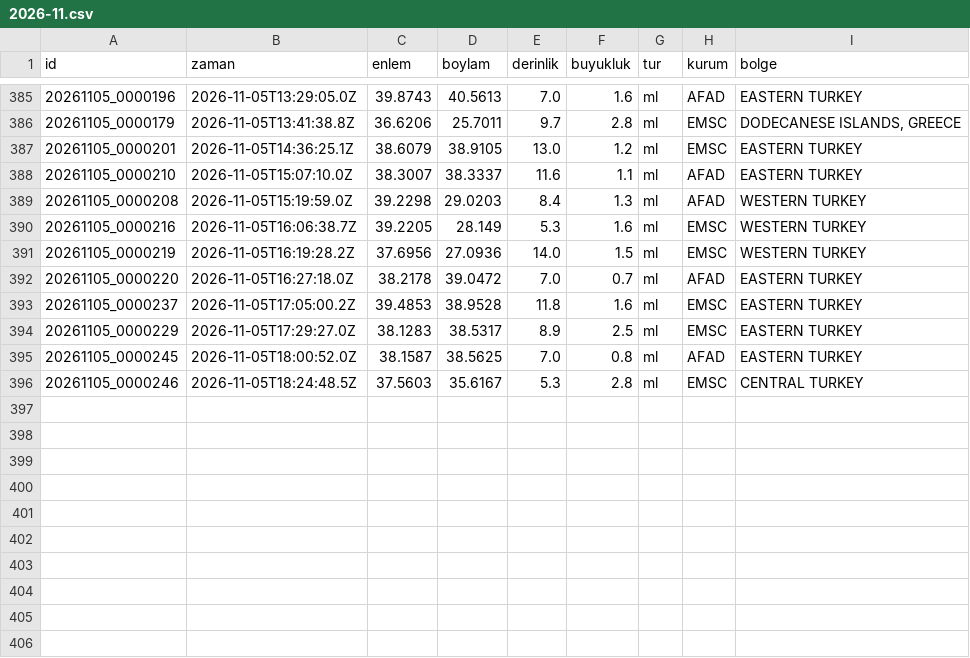
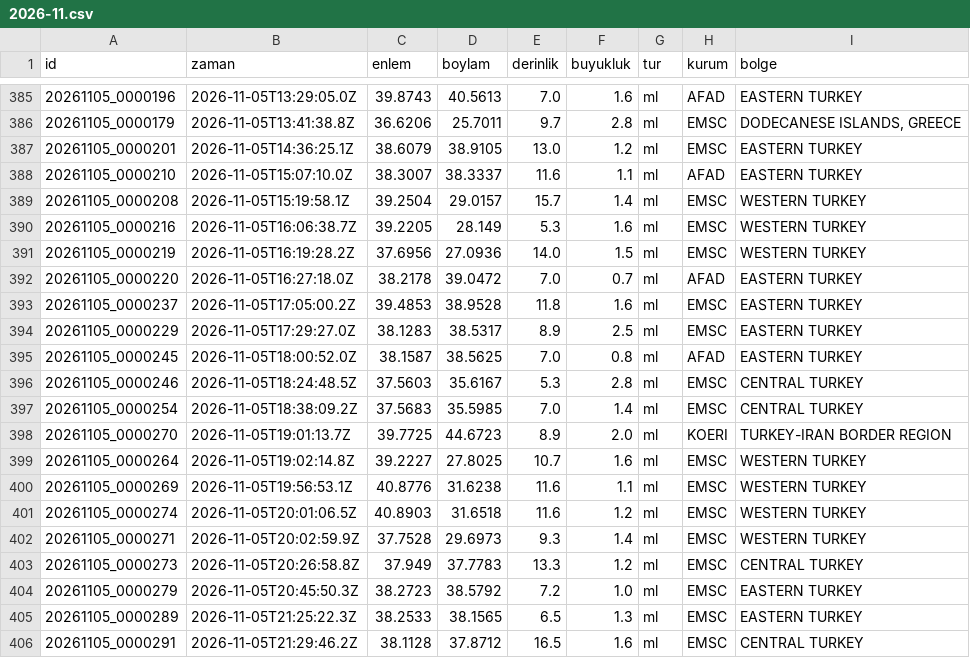
Before and after one commit to birtohum/turkiye-sallandi, a CSV file: veri/emsc/2026-11.csv, drawn as a sheet; only a part is shown, gaps mark what is left out.

```diff
--- a/veri/emsc/2026-11.csv
+++ b/veri/emsc/2026-11.csv
@@ -388,3 +388,3 @@ id,zaman,enlem,boylam,derinlik,buyukluk,tur,kurum,bolge
 20261105_0000210,2026-11-05T15:07:10.0Z,38.3007,38.3337,11.6,1.1,ml,AFAD,EASTERN TURKEY
-20261105_0000208,2026-11-05T15:19:59.0Z,39.2298,29.0203,8.4,1.3,ml,AFAD,WESTERN TURKEY
+20261105_0000208,2026-11-05T15:19:58.1Z,39.2504,29.0157,15.7,1.4,ml,EMSC,WESTERN TURKEY
 20261105_0000216,2026-11-05T16:06:38.7Z,39.2205,28.149,5.3,1.6,ml,EMSC,WESTERN TURKEY
@@ -396 +396,11 @@ id,zaman,enlem,boylam,derinlik,buyukluk,tur,kurum,bolge
 20261105_0000246,2026-11-05T18:24:48.5Z,37.5603,35.6167,5.3,2.8,ml,EMSC,CENTRAL TURKEY
+20261105_0000254,2026-11-05T18:38:09.2Z,37.5683,35.5985,7.0,1.4,ml,EMSC,CENTRAL TURKEY
+20261105_0000270,2026-11-05T19:01:13.7Z,39.7725,44.6723,8.9,2.0,ml,KOERI,TURKEY-IRAN BORDER REGION
+20261105_0000264,2026-11-05T19:02:14.8Z,39.2227,27.8025,10.7,1.6,ml,EMSC,WESTERN TURKEY
+20261105_0000269,2026-11-05T19:56:53.1Z,40.8776,31.6238,11.6,1.1,ml,EMSC,WESTERN TURKEY
+20261105_0000274,2026-11-05T20:01:06.5Z,40.8903,31.6518,11.6,1.2,ml,EMSC,WESTERN TURKEY
+20261105_0000271,2026-11-05T20:02:59.9Z,37.7528,29.6973,9.3,1.4,ml,EMSC,WESTERN TURKEY
+20261105_0000273,2026-11-05T20:26:58.8Z,37.949,37.7783,13.3,1.2,ml,EMSC,CENTRAL TURKEY
+20261105_0000279,2026-11-05T20:45:50.3Z,38.2723,38.5792,7.2,1.0,ml,EMSC,EASTERN TURKEY
+20261105_0000289,2026-11-05T21:25:22.3Z,38.2533,38.1565,6.5,1.3,ml,EMSC,EASTERN TURKEY
+20261105_0000291,2026-11-05T21:29:46.2Z,38.1128,37.8712,16.5,1.6,ml,EMSC,CENTRAL TURKEY
```
Also changed, not shown: 3 other files.
